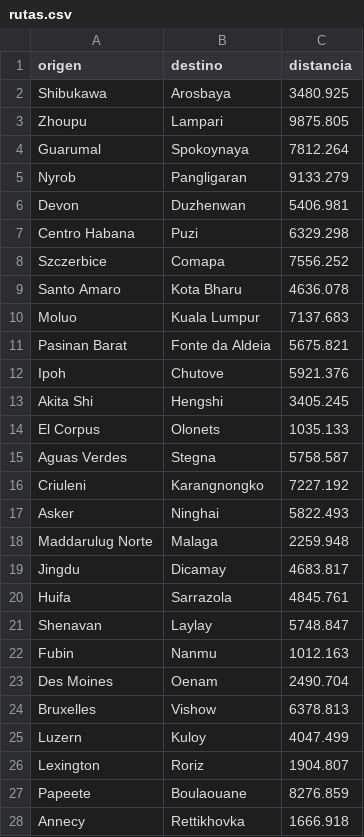
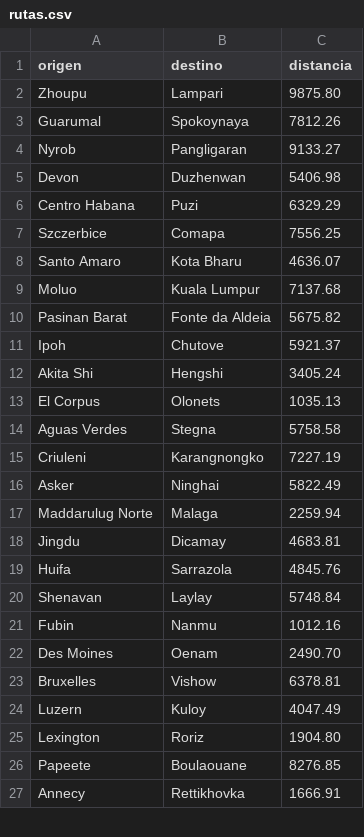
Before and after one commit to carlos8788/CoderSQL, a CSV file: entrega_13/csv/rutas.csv, drawn as a sheet; only a part is shown; the diff covers the shown part only.

```diff
--- a/entrega_13/csv/rutas.csv
+++ b/entrega_13/csv/rutas.csv
@@ -1,28 +1,27 @@
 origen,destino,distancia
-Shibukawa,Arosbaya,3480.925
-Zhoupu,Lampari,9875.805
-Guarumal,Spokoynaya,7812.264
-Nyrob,Pangligaran,9133.279
-Devon,Duzhenwan,5406.981
-Centro Habana,Puzi,6329.298
-Szczerbice,Comapa,7556.252
-Santo Amaro,Kota Bharu,4636.078
-Moluo,Kuala Lumpur,7137.683
-Pasinan Barat,Fonte da Aldeia,5675.821
-Ipoh,Chutove,5921.376
-Akita Shi,Hengshi,3405.245
-El Corpus,Olonets,1035.133
-Aguas Verdes,Stegna,5758.587
-Criuleni,Karangnongko,7227.192
-Asker,Ninghai,5822.493
-Maddarulug Norte,Malaga,2259.948
-Jingdu,Dicamay,4683.817
-Huifa,Sarrazola,4845.761
-Shenavan,Laylay,5748.847
-Fubin,Nanmu,1012.163
-Des Moines,Oenam,2490.704
-Bruxelles,Vishow,6378.813
-Luzern,Kuloy,4047.499
-Lexington,Roriz,1904.807
-Papeete,Boulaouane,8276.859
-Annecy,Rettikhovka,1666.918
+Zhoupu,Lampari,9875.80
+Guarumal,Spokoynaya,7812.26
+Nyrob,Pangligaran,9133.27
+Devon,Duzhenwan,5406.98
+Centro Habana,Puzi,6329.29
+Szczerbice,Comapa,7556.25
+Santo Amaro,Kota Bharu,4636.07
+Moluo,Kuala Lumpur,7137.68
+Pasinan Barat,Fonte da Aldeia,5675.82
+Ipoh,Chutove,5921.37
+Akita Shi,Hengshi,3405.24
+El Corpus,Olonets,1035.13
+Aguas Verdes,Stegna,5758.58
+Criuleni,Karangnongko,7227.19
+Asker,Ninghai,5822.49
+Maddarulug Norte,Malaga,2259.94
+Jingdu,Dicamay,4683.81
+Huifa,Sarrazola,4845.76
+Shenavan,Laylay,5748.84
+Fubin,Nanmu,1012.16
+Des Moines,Oenam,2490.70
+Bruxelles,Vishow,6378.81
+Luzern,Kuloy,4047.49
+Lexington,Roriz,1904.80
+Papeete,Boulaouane,8276.85
+Annecy,Rettikhovka,1666.91
```
Also changed, not shown: 1 added row and 4 edited cells elsewhere in this file, entrega_13/csv/aviones.csv, entrega_13/csv/vuelos.csv, 2 other files.
